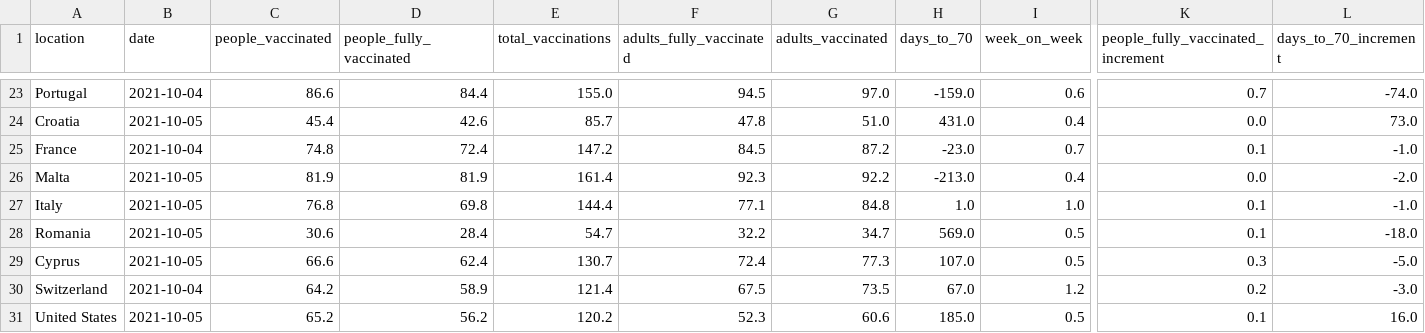
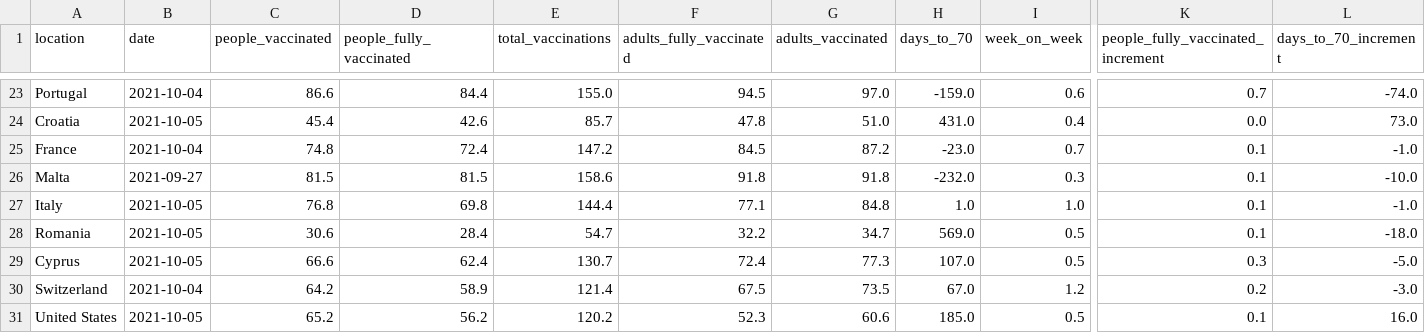
Before and after one commit to blasf1/covid_vaccine_progress_bot, a CSV file: latest.csv, drawn as a sheet; only a part is shown, gaps mark what is left out; the diff covers the shown part only; the diff names each change by its address in the sheet, - before the commit and + after, or states it on an @@ line.

Commit message:
[BOT] Update data and sources for website

```diff
--- a/latest.csv
+++ b/latest.csv
-B26 (date): 2021-10-05
+B26 (date): 2021-09-27
-C26 (people_vaccinated): 81.9
+C26 (people_vaccinated): 81.5
-D26 (people_fully_vaccinated): 81.9
+D26 (people_fully_vaccinated): 81.5
-E26 (total_vaccinations): 161.4
+E26 (total_vaccinations): 158.6
-F26 (adults_fully_vaccinated): 92.3
+F26 (adults_fully_vaccinated): 91.8
-G26 (adults_vaccinated): 92.2
+G26 (adults_vaccinated): 91.8
-H26 (days_to_70): -213.0
+H26 (days_to_70): -232.0
-I26 (week_on_week): 0.4
+I26 (week_on_week): 0.3
-K26: 0.0
+K26: 0.1
-L26 (days_to_70_increment): -2.0
+L26 (days_to_70_increment): -10.0
```
Also changed, not shown: 2 edited cells elsewhere in this file, output/EuropeanUnion.csv, 2 other files.
